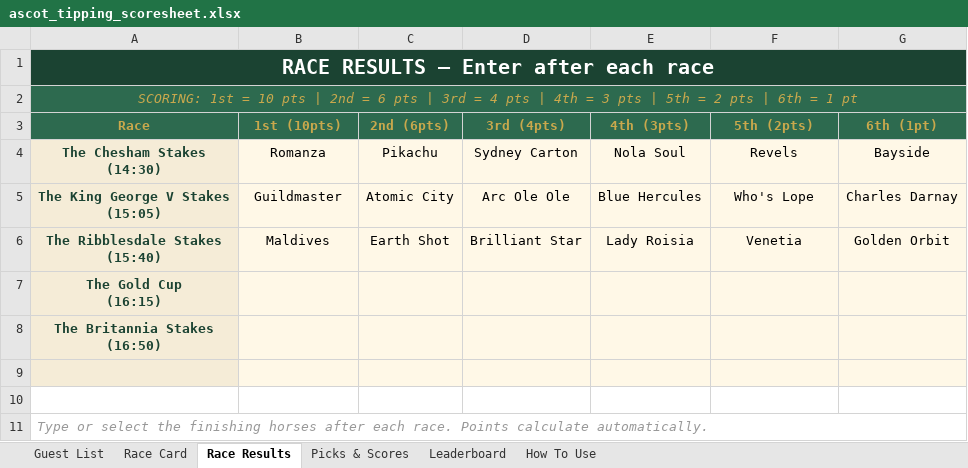
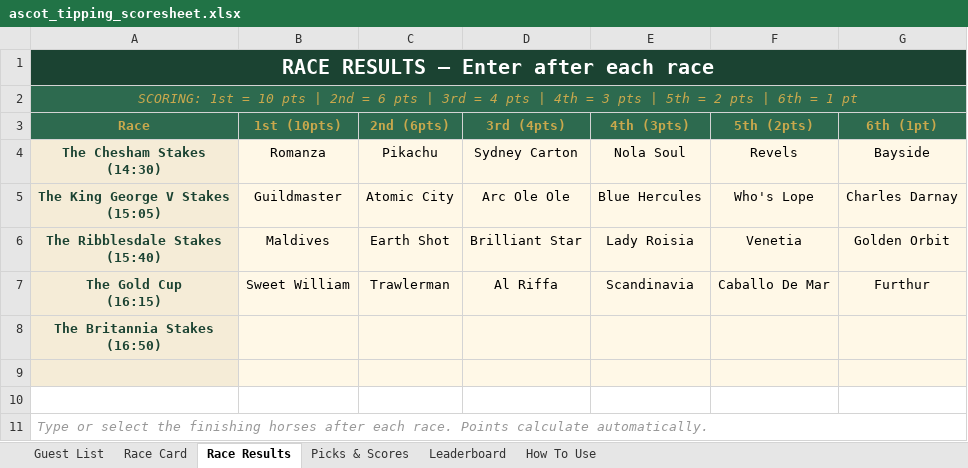
Before and after one commit to amyekore/ascot-tipping, an Excel workbook: ascot_tipping_scoresheet.xlsx, sheet Race Results, drawn as a sheet; values as stored, in another font and other column widths than the file's, no borders; the diff names each change by its address in the sheet, - before the commit and + after, or states it on an @@ line.

```diff
--- a/ascot_tipping_scoresheet.xlsx (sheet Race Results)
+++ b/ascot_tipping_scoresheet.xlsx (sheet Race Results)
-B7 (1st (10pts)): (empty)
+B7 (1st (10pts)): Sweet William
-C7 (2nd (6pts)): (empty)
+C7 (2nd (6pts)): Trawlerman
-D7 (3rd (4pts)): (empty)
+D7 (3rd (4pts)): Al Riffa
-E7 (4th (3pts)): (empty)
+E7 (4th (3pts)): Scandinavia
-F7 (5th (2pts)): (empty)
+F7 (5th (2pts)): Caballo De Mar
-G7 (6th (1pt)): (empty)
+G7 (6th (1pt)): Furthur
```
Also changed, not shown: sheet Leaderboard, sheet Picks & Scores.
